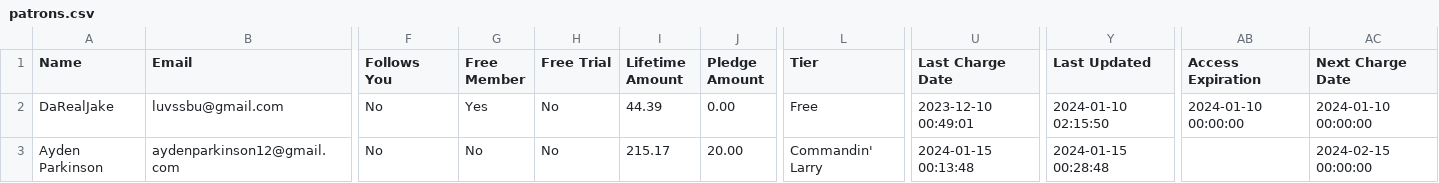
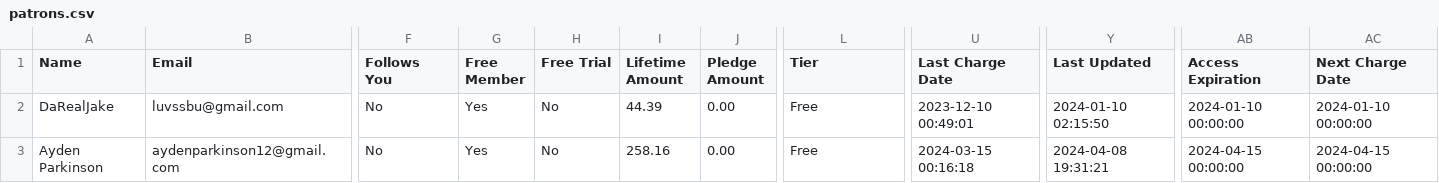
Before and after one commit to chriscolomb/Larry-Lurr, a CSV file: patrons.csv, drawn as a sheet; only a part is shown, gaps mark what is left out; the diff names each change by its address in the sheet, - before the commit and + after, or states it on an @@ line.

Commit message:
Update patrons.csv

```diff
--- a/patrons.csv
+++ b/patrons.csv
-G3 (Free Member): No
+G3 (Free Member): Yes
-I3 (Lifetime Amount): 215.17
+I3 (Lifetime Amount): 258.16
-J3 (Pledge Amount): 20.00
+J3 (Pledge Amount): 0.00
-L3 (Tier): Commandin' Larry
+L3 (Tier): Free
-U3 (Last Charge Date): 2024-01-15 00:13:48
+U3 (Last Charge Date): 2024-03-15 00:16:18
-Y3 (Last Updated): 2024-01-15 00:28:48
+Y3 (Last Updated): 2024-04-08 19:31:21
-AB3 (Access Expiration): (empty)
+AB3 (Access Expiration): 2024-04-15 00:00:00
-AC3 (Next Charge Date): 2024-02-15 00:00:00
+AC3 (Next Charge Date): 2024-04-15 00:00:00
```
